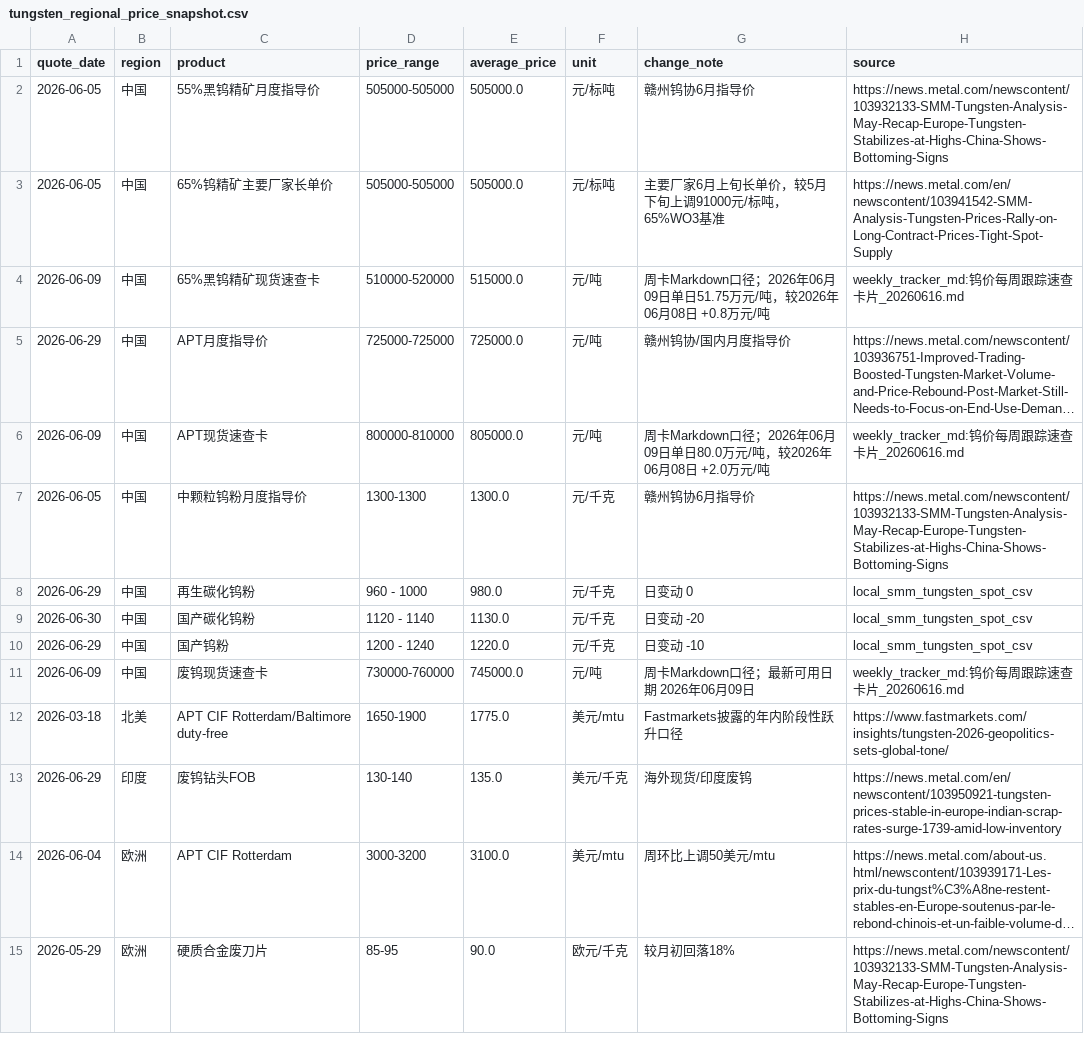
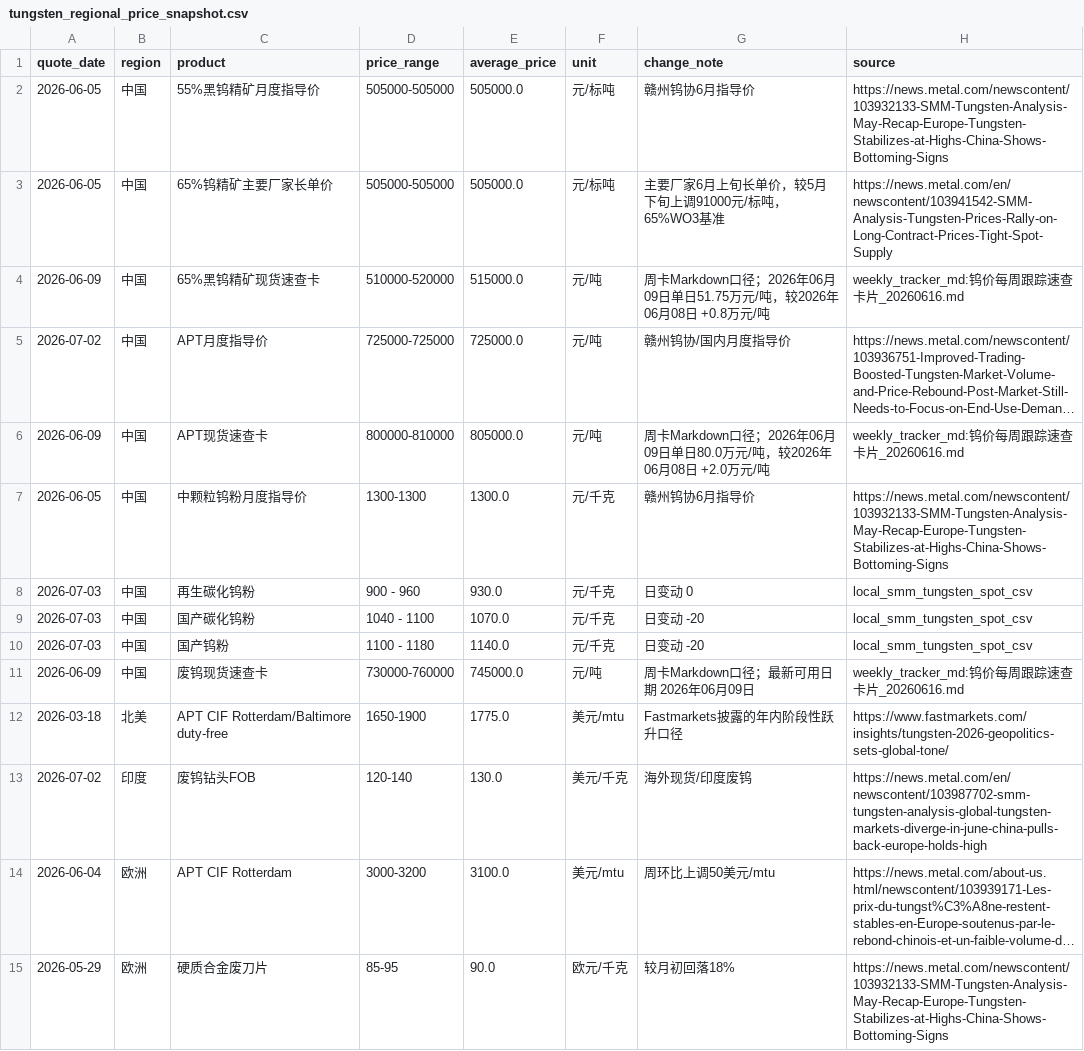
Before and after one commit to unclejeremy728/jeremy, a CSV file: tungsten/tungsten_regional_price_snapshot.csv, drawn as a sheet; only a part is shown; long unchanged cells end in …; the diff names each change by its address in the sheet, - before the commit and + after, or states it on an @@ line.

```diff
--- a/tungsten/tungsten_regional_price_snapshot.csv
+++ b/tungsten/tungsten_regional_price_snapshot.csv
-A5 (quote_date): 2026-06-29
+A5 (quote_date): 2026-07-02
-A8 (quote_date): 2026-06-29
+A8 (quote_date): 2026-07-03
-D8 (price_range): 960 - 1000
+D8 (price_range): 900 - 960
-E8 (average_price): 980.0
+E8 (average_price): 930.0
-A9 (quote_date): 2026-06-30
+A9 (quote_date): 2026-07-03
-D9 (price_range): 1120 - 1140
+D9 (price_range): 1040 - 1100
-E9 (average_price): 1130.0
+E9 (average_price): 1070.0
-A10 (quote_date): 2026-06-29
+A10 (quote_date): 2026-07-03
-D10 (price_range): 1200 - 1240
+D10 (price_range): 1100 - 1180
-E10 (average_price): 1220.0
+E10 (average_price): 1140.0
-G10 (change_note): 日变动 -10
+G10 (change_note): 日变动 -20
-A13 (quote_date): 2026-06-29
+A13 (quote_date): 2026-07-02
-D13 (price_range): 130-140
+D13 (price_range): 120-140
-E13 (average_price): 135.0
+E13 (average_price): 130.0
-H13 (source): https://news.metal.com/en/newscontent/103950921-tungsten-prices-stable-in-europe-indian-scrap-rates-surge-1739-amid-low-inventory
+H13 (source): https://news.metal.com/en/newscontent/103987702-smm-tungsten-analysis-global-tungsten-markets-diverge-in-june-china-pulls-back-europe-holds-high
```
Also changed, not shown: tungsten/tungsten_cross_market_spreads.csv, tungsten/tungsten_major_spreads.csv, 2 other files.
